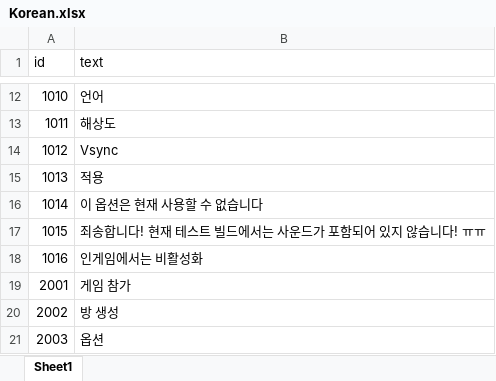
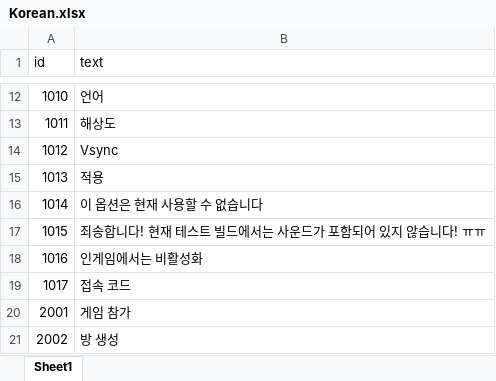
Before and after one commit to TheCaptainHook/AirNHook, an Excel workbook: Assets/StreamingAssets/Localization/Korean.xlsx, sheet Sheet1, drawn as a sheet; only a part is shown, gaps mark what is left out; the shorter side is filled out with more unchanged rows; values as stored, in another font and other column widths than the file's, no borders; the diff names each change by its address in the sheet, - before the commit and + after, or states it on an @@ line.

```diff
--- a/Assets/StreamingAssets/Localization/Korean.xlsx (sheet Sheet1)
+++ b/Assets/StreamingAssets/Localization/Korean.xlsx (sheet Sheet1)
+row 19: 1017 | 접속 코드
```
Also changed, not shown: Assets/StreamingAssets/Localization/English.xlsx, 5 other files.
